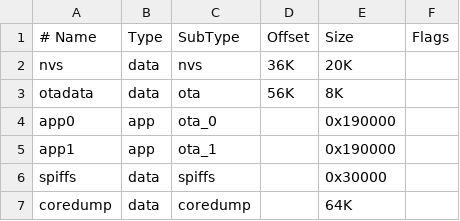
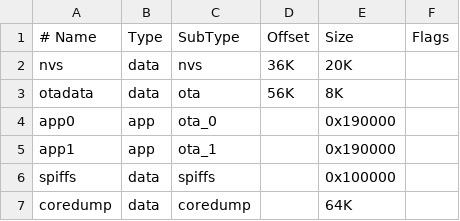
Before and after one commit to Saquib764/not-a-table, a CSV file: partition.csv, drawn as a sheet.

Commit message:
partition

```diff
--- a/partition.csv
+++ b/partition.csv
@@ -5,3 +5,3 @@ app0,  app,  ota_0,         ,        0x190000,
 app1,     app,  ota_1,      ,        0x190000,
-spiffs,   data, spiffs,     ,        0x30000,
+spiffs,   data, spiffs,     ,        0x100000,
 coredump, data, coredump,   ,        64K
```
Also changed, not shown: 5 other files.
